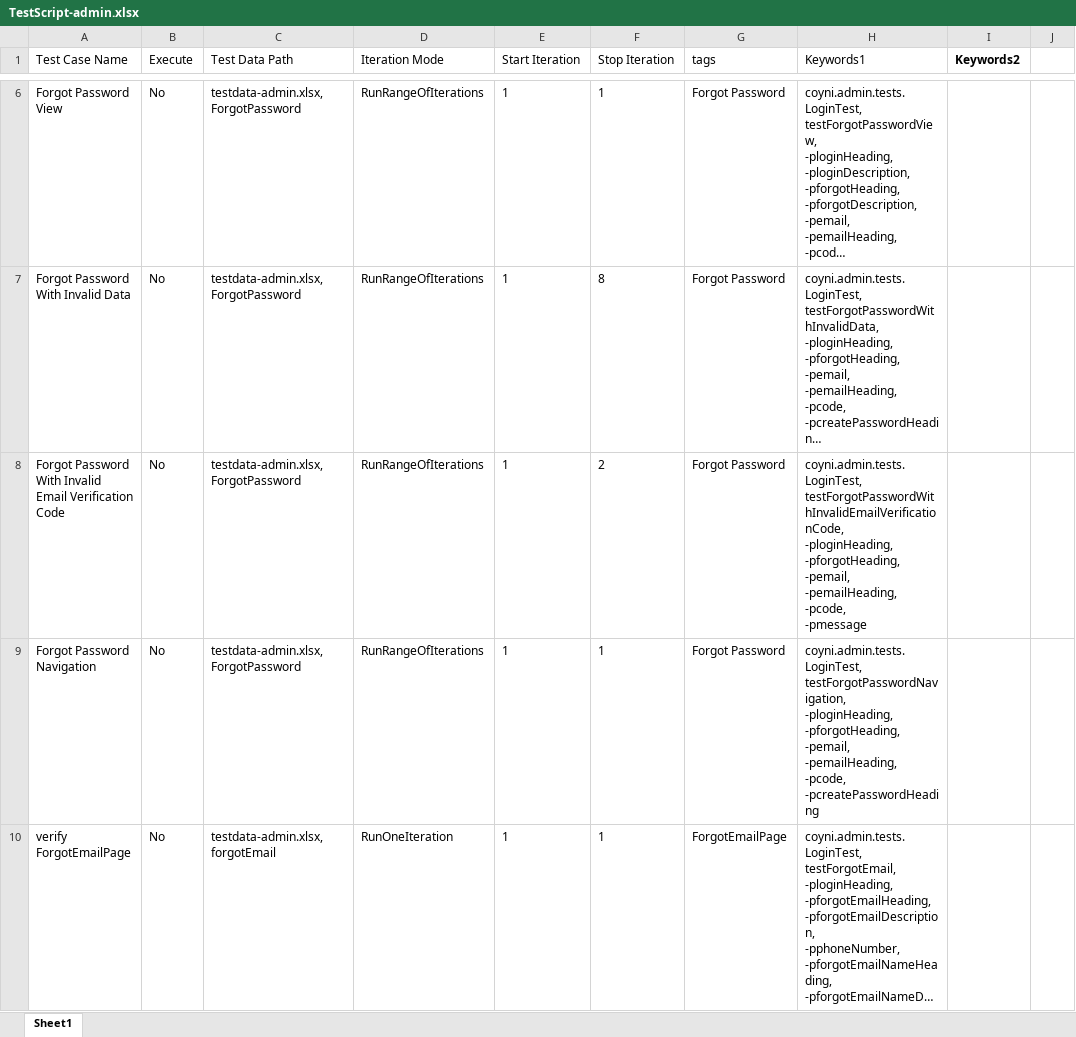
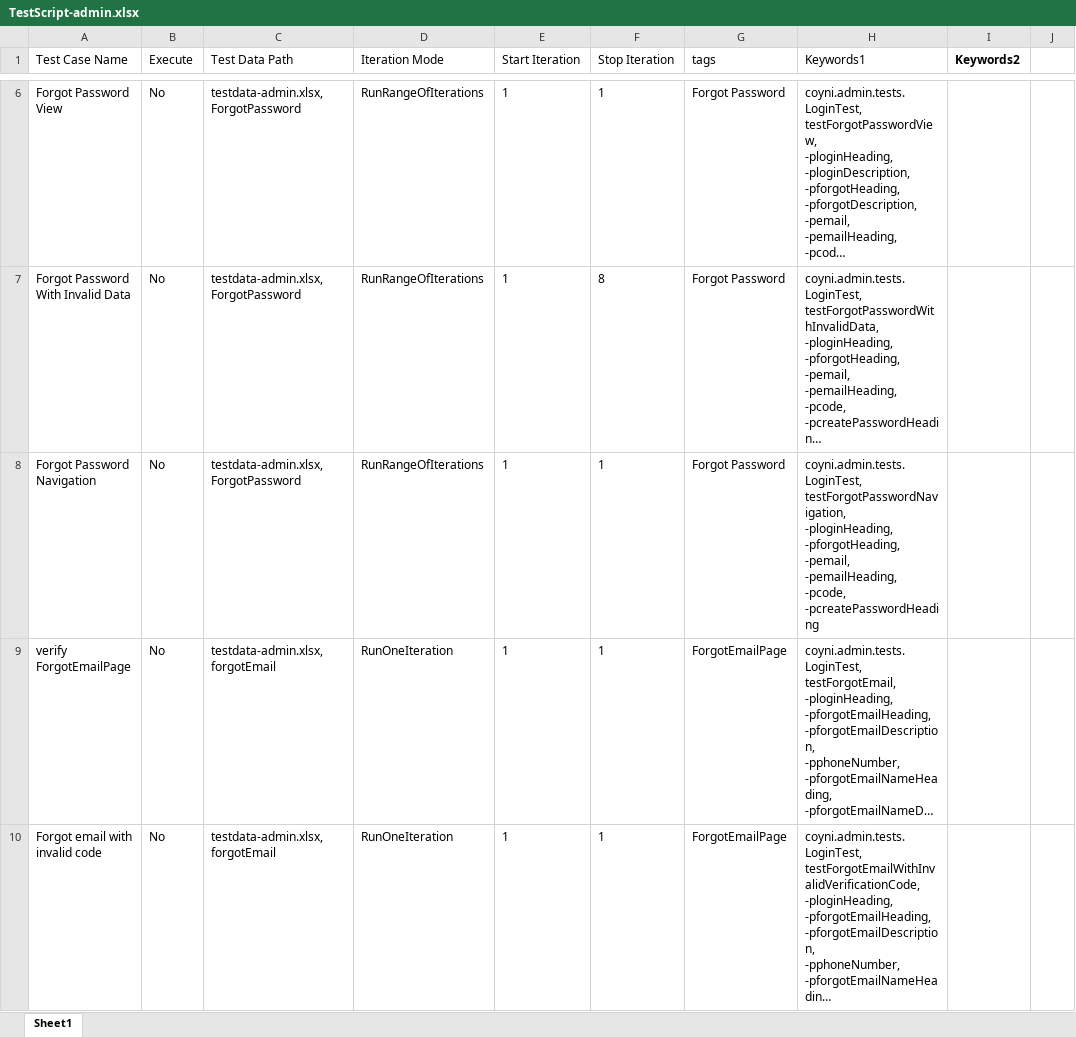
Before and after one commit to RameshNaikRR/Automation, an Excel workbook: Web/coyni/resources/TestScript-admin.xlsx, sheet Sheet1, drawn as a sheet; only a part is shown, gaps mark what is left out; the shorter side is filled out with more unchanged rows; long unchanged cells end in …; values as stored, in another font and other column widths than the file's, no borders; ↵ is a line break in a cell; the diff names each change by its address in the sheet, - before the commit and + after, or states it on an @@ line.

Commit message:
remove forgot email

```diff
--- a/Web/coyni/resources/TestScript-admin.xlsx (sheet Sheet1)
+++ b/Web/coyni/resources/TestScript-admin.xlsx (sheet Sheet1)
-row 8: Forgot Password With Invalid Email Verification Code | No | testdata-admin.xlsx,ForgotPassword | RunRangeOfIterations | 1 | 2 | Forgot Password | coyni.admin.tests.LoginTest, ↵ testForgotPasswordWithInvalidEmailVerificationCode, ↵ -ploginHeading, ↵ -pforgotHeading, ↵ -pemail, ↵ -pemailHeading, ↵ -pcode, ↵ -pmessage
```
Also changed, not shown: 1 other file.
